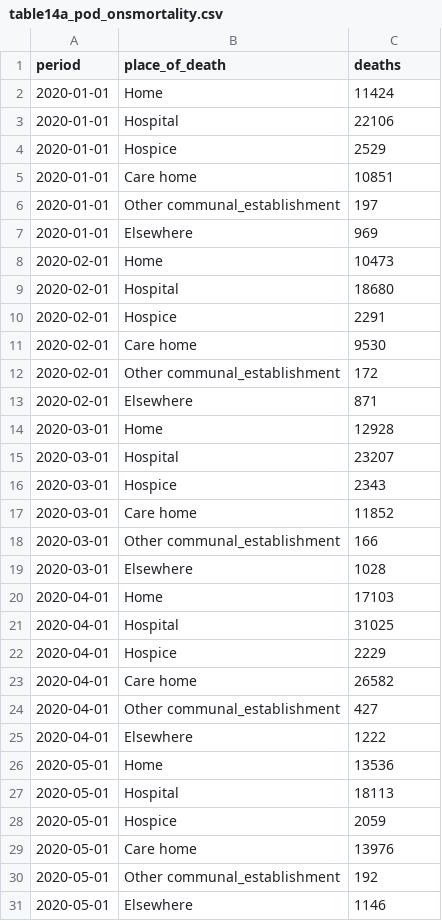
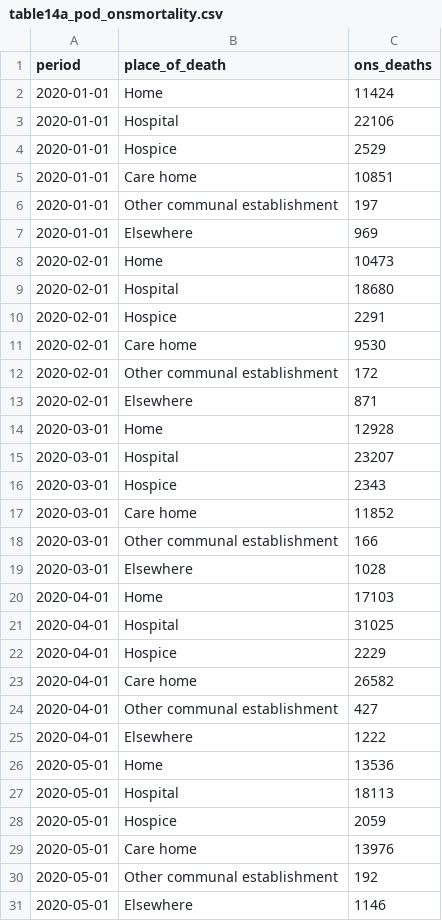
Before and after one commit to opensafely/deaths-at-home-covid19, a CSV file: docs/ons_comparison_data/table14a_pod_onsmortality.csv, drawn as a sheet; only a part is shown; the diff covers the shown part only.

Commit message:
ONS comparison
Join deaths from comparison tables to cohort deaths

```diff
--- a/docs/ons_comparison_data/table14a_pod_onsmortality.csv
+++ b/docs/ons_comparison_data/table14a_pod_onsmortality.csv
@@ -1,2 +1,2 @@
-period,place_of_death,deaths
+period,place_of_death,ons_deaths
 2020-01-01,Home,11424
@@ -5,3 +5,3 @@ period,place_of_death,deaths
 2020-01-01,Care home,10851
-2020-01-01,Other communal_establishment,197
+2020-01-01,Other communal establishment,197
 2020-01-01,Elsewhere,969
@@ -11,3 +11,3 @@ period,place_of_death,deaths
 2020-02-01,Care home,9530
-2020-02-01,Other communal_establishment,172
+2020-02-01,Other communal establishment,172
 2020-02-01,Elsewhere,871
@@ -17,3 +17,3 @@ period,place_of_death,deaths
 2020-03-01,Care home,11852
-2020-03-01,Other communal_establishment,166
+2020-03-01,Other communal establishment,166
 2020-03-01,Elsewhere,1028
@@ -23,3 +23,3 @@ period,place_of_death,deaths
 2020-04-01,Care home,26582
-2020-04-01,Other communal_establishment,427
+2020-04-01,Other communal establishment,427
 2020-04-01,Elsewhere,1222
@@ -29,3 +29,3 @@ period,place_of_death,deaths
 2020-05-01,Care home,13976
-2020-05-01,Other communal_establishment,192
+2020-05-01,Other communal establishment,192
 2020-05-01,Elsewhere,1146
```
Also changed, not shown: 9 edited cells elsewhere in this file, docs/ons_comparison_data/table1_sex_onsmortality.csv, docs/ons_comparison_data/table4_8c_agegrp_onsmortality.csv, 5 other files.
